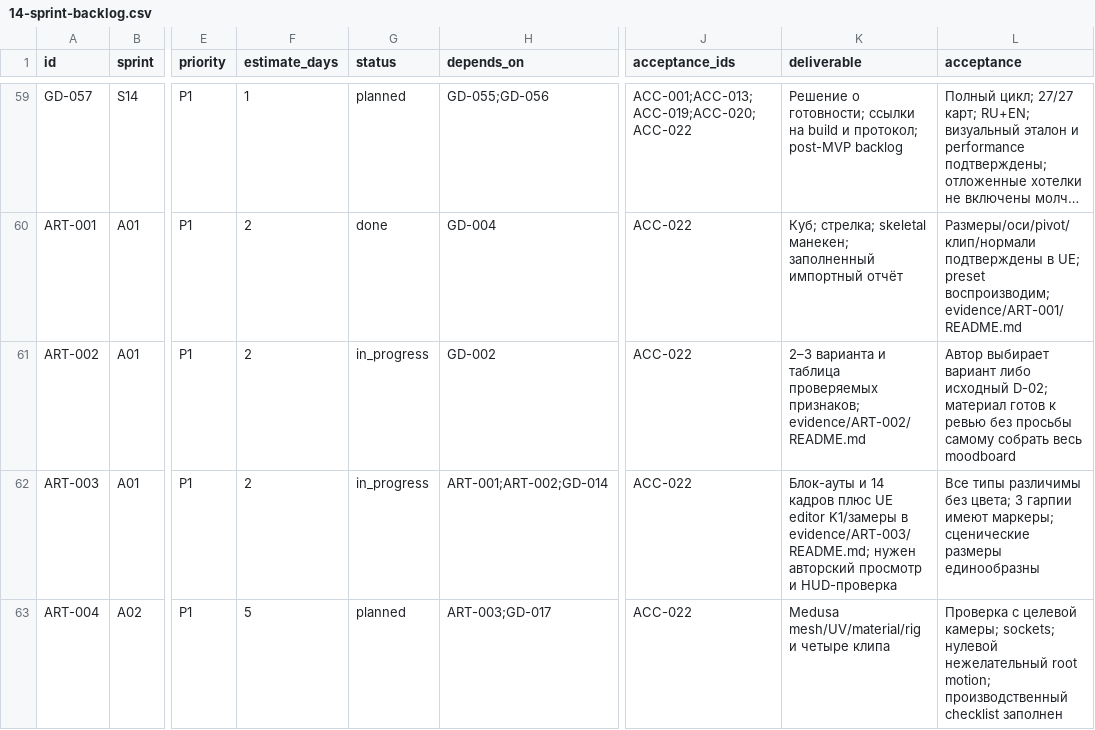
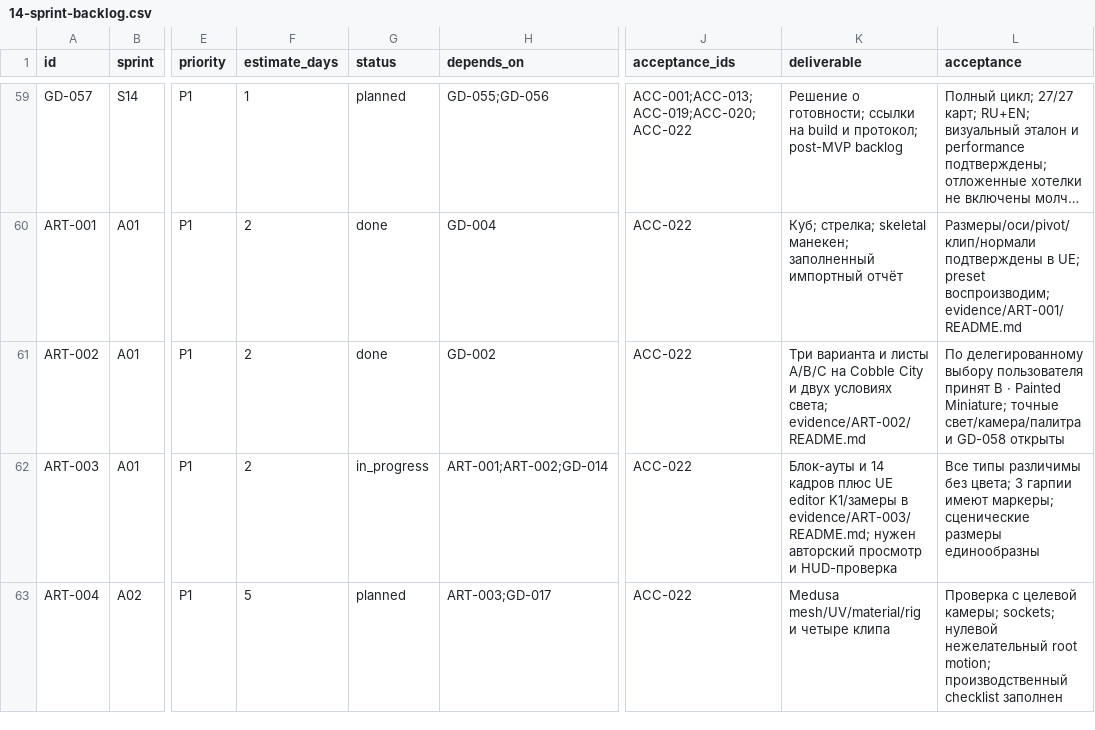
Before and after one commit to renlok87/unmatched, a CSV file: docs/game-design/14-sprint-backlog.csv, drawn as a sheet; only a part is shown, gaps mark what is left out; long unchanged cells end in …; the diff names each change by its address in the sheet, - before the commit and + after, or states it on an @@ line.

```diff
--- a/docs/game-design/14-sprint-backlog.csv
+++ b/docs/game-design/14-sprint-backlog.csv
-G61 (status): in_progress
+G61 (status): done
-K61 (deliverable): 2–3 варианта и таблица проверяемых признаков; evidence/ART-002/README.md
+K61 (deliverable): Три варианта и листы A/B/C на Cobble City и двух условиях света; evidence/ART-002/README.md
-L61 (acceptance): Автор выбирает вариант либо исходный D-02; материал готов к ревью без просьбы самому собрать весь moodboard
+L61 (acceptance): По делегированному выбору пользователя принят B · Painted Miniature; точные свет/камера/палитра и GD-058 открыты
```
Also changed, not shown: 9 other files.
